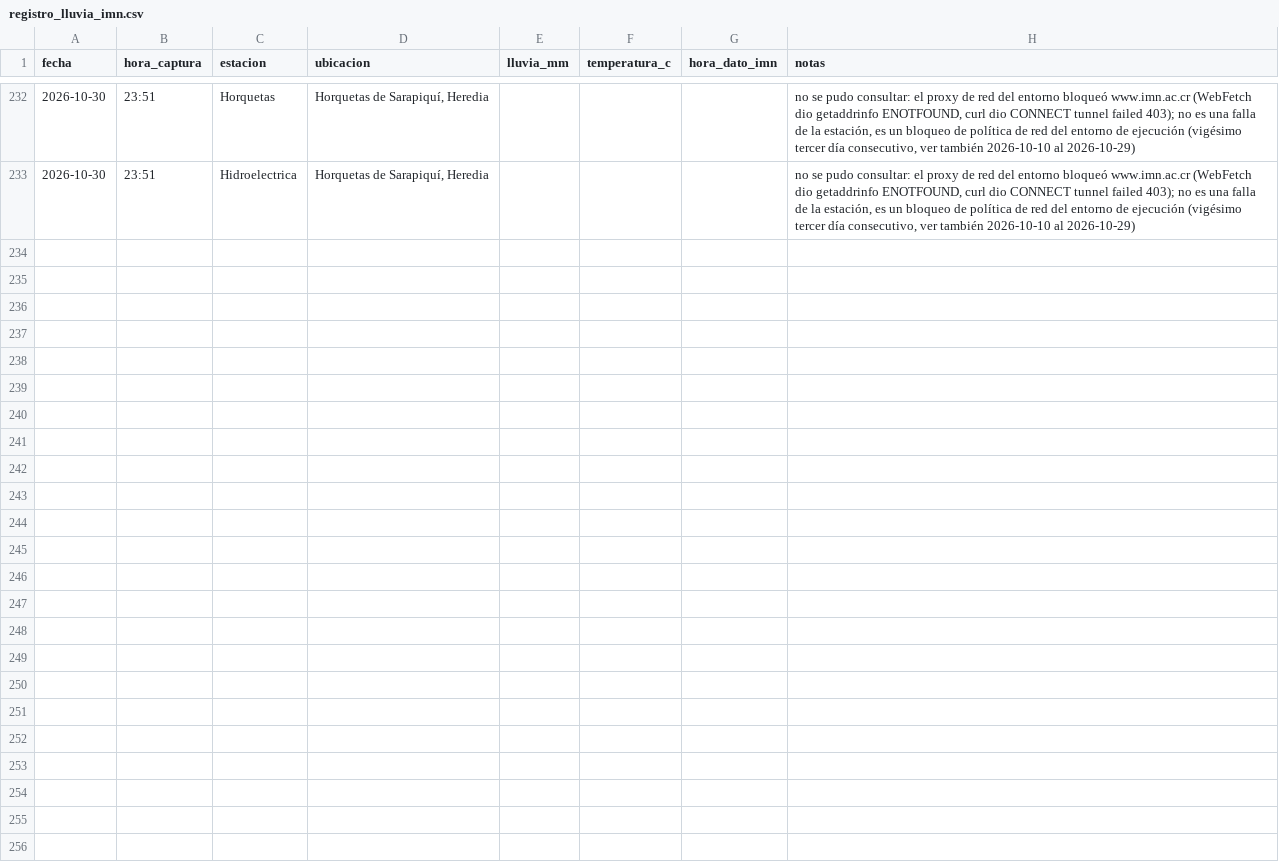
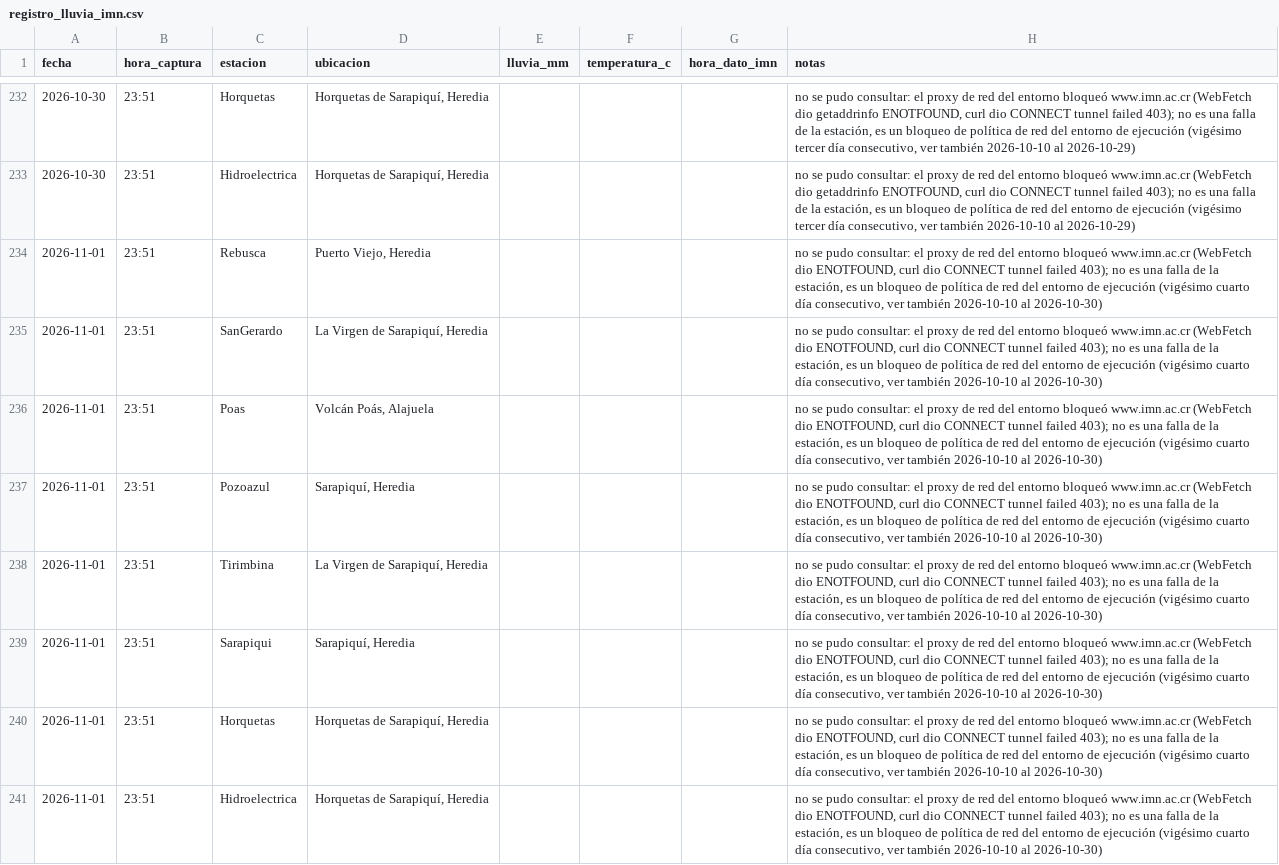
Before and after one commit to robertoico06-dev/imn-lluvia, a CSV file: registro_lluvia_imn.csv, drawn as a sheet; only a part is shown, gaps mark what is left out.

```diff
--- a/registro_lluvia_imn.csv
+++ b/registro_lluvia_imn.csv
@@ -233 +233,9 @@ fecha,hora_captura,estacion,ubicacion,lluvia_mm,temperatura_c,hora_dato_imn,nota
 2026-10-30,23:51,Hidroelectrica,"Horquetas de Sarapiquí, Heredia",,,,"no se pudo consultar: el proxy de red del entorno bloqueó www.imn.ac.cr (WebFetch dio getaddrinfo ENOTFOUND, curl dio CONNECT tunnel failed 403); no es una falla de la estación, es un bloqueo de política de red del entorno de ejecución (vigésimo tercer día consecutivo, ver también 2026-10-10 al 2026-10-29)"
+2026-11-01,23:51,Rebusca,"Puerto Viejo, Heredia",,,,"no se pudo consultar: el proxy de red del entorno bloqueó www.imn.ac.cr (WebFetch dio ENOTFOUND, curl dio CONNECT tunnel failed 403); no es una falla de la estación, es un bloqueo de política de red del entorno de ejecución (vigésimo cuarto día consecutivo, ver también 2026-10-10 al 2026-10-30)"
+2026-11-01,23:51,SanGerardo,"La Virgen de Sarapiquí, Heredia",,,,"no se pudo consultar: el proxy de red del entorno bloqueó www.imn.ac.cr (WebFetch dio ENOTFOUND, curl dio CONNECT tunnel failed 403); no es una falla de la estación, es un bloqueo de política de red del entorno de ejecución (vigésimo cuarto día consecutivo, ver también 2026-10-10 al 2026-10-30)"
+2026-11-01,23:51,Poas,"Volcán Poás, Alajuela",,,,"no se pudo consultar: el proxy de red del entorno bloqueó www.imn.ac.cr (WebFetch dio ENOTFOUND, curl dio CONNECT tunnel failed 403); no es una falla de la estación, es un bloqueo de política de red del entorno de ejecución (vigésimo cuarto día consecutivo, ver también 2026-10-10 al 2026-10-30)"
+2026-11-01,23:51,Pozoazul,"Sarapiquí, Heredia",,,,"no se pudo consultar: el proxy de red del entorno bloqueó www.imn.ac.cr (WebFetch dio ENOTFOUND, curl dio CONNECT tunnel failed 403); no es una falla de la estación, es un bloqueo de política de red del entorno de ejecución (vigésimo cuarto día consecutivo, ver también 2026-10-10 al 2026-10-30)"
+2026-11-01,23:51,Tirimbina,"La Virgen de Sarapiquí, Heredia",,,,"no se pudo consultar: el proxy de red del entorno bloqueó www.imn.ac.cr (WebFetch dio ENOTFOUND, curl dio CONNECT tunnel failed 403); no es una falla de la estación, es un bloqueo de política de red del entorno de ejecución (vigésimo cuarto día consecutivo, ver también 2026-10-10 al 2026-10-30)"
+2026-11-01,23:51,Sarapiqui,"Sarapiquí, Heredia",,,,"no se pudo consultar: el proxy de red del entorno bloqueó www.imn.ac.cr (WebFetch dio ENOTFOUND, curl dio CONNECT tunnel failed 403); no es una falla de la estación, es un bloqueo de política de red del entorno de ejecución (vigésimo cuarto día consecutivo, ver también 2026-10-10 al 2026-10-30)"
+2026-11-01,23:51,Horquetas,"Horquetas de Sarapiquí, Heredia",,,,"no se pudo consultar: el proxy de red del entorno bloqueó www.imn.ac.cr (WebFetch dio ENOTFOUND, curl dio CONNECT tunnel failed 403); no es una falla de la estación, es un bloqueo de política de red del entorno de ejecución (vigésimo cuarto día consecutivo, ver también 2026-10-10 al 2026-10-30)"
+2026-11-01,23:51,Hidroelectrica,"Horquetas de Sarapiquí, Heredia",,,,"no se pudo consultar: el proxy de red del entorno bloqueó www.imn.ac.cr (WebFetch dio ENOTFOUND, curl dio CONNECT tunnel failed 403); no es una falla de la estación, es un bloqueo de política de red del entorno de ejecución (vigésimo cuarto día consecutivo, ver también 2026-10-10 al 2026-10-30)"
```
